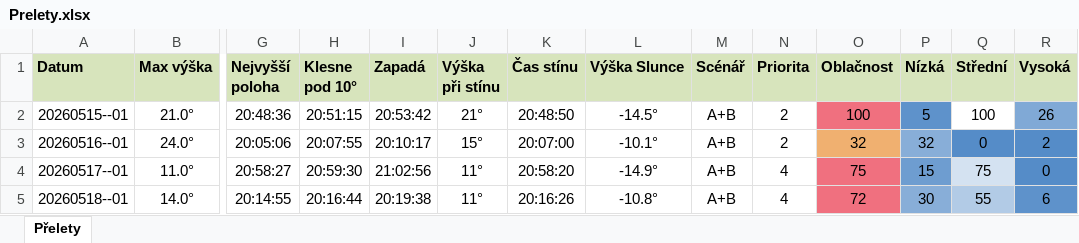
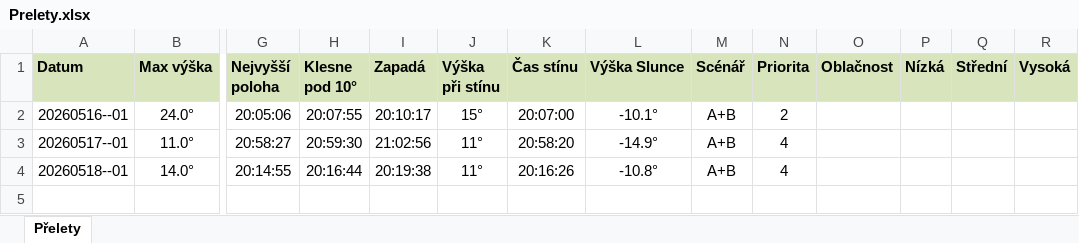
Before and after one commit to LASAR-DoSpace/LASARsat-Transit-Table, an Excel workbook: Prelety.xlsx, sheet Přelety, drawn as a sheet; only a part is shown, gaps mark what is left out; values as stored, in another font and other column widths than the file's, no borders; conditional formats not drawn; removed rows and columns are numbered as before the commit, all else as after; rows hold the shown columns only; the diff names each change by its address in the sheet, - before the commit and + after, or states it on an @@ line.

```diff
--- a/Prelety.xlsx (sheet Přelety)
+++ b/Prelety.xlsx (sheet Přelety)
-row 2: 20260515--01 | 21.0° | 20:48:36 | 20:51:15 | 20:53:42 | 21° | 20:48:50 | -14.5° | A+B | 2 | 100 | 5 | 100 | 26
-O2 (Oblačnost): 32
+O2 (Oblačnost): (empty)
-O2 fill: #F0B070
+O2 fill: none
-P2 (Nízká): 32
+P2 (Nízká): (empty)
-P2 fill: #88AED8
+P2 fill: none
-Q2 (Střední): 0
+Q2 (Střední): (empty)
-Q2:R2 fill: #558CC8
+Q2:R2 fill: none
-R2 (Vysoká): 2
+R2 (Vysoká): (empty)
-O3 (Oblačnost): 75
+O3 (Oblačnost): (empty)
-O3:O4 fill: #F0707F
+O3:O4 fill: none
-P3 (Nízká): 15
+P3 (Nízká): (empty)
-P3 fill: #6E9DD0
+P3 fill: none
-Q3 (Střední): 75
+Q3 (Střední): (empty)
-Q3 fill: #D4E2F1
+Q3 fill: none
-R3 (Vysoká): 0
+R3 (Vysoká): (empty)
-R3 fill: #558CC8
+R3 fill: none
-O4 (Oblačnost): 72
+O4 (Oblačnost): (empty)
-P4 (Nízká): 30
+P4 (Nízká): (empty)
-P4 fill: #88AED8
+P4 fill: none
-Q4 (Střední): 55
+Q4 (Střední): (empty)
-Q4 fill: #B2CBE6
+Q4 fill: none
-R4 (Vysoká): 6
+R4 (Vysoká): (empty)
-R4 fill: #5E92CB
+R4 fill: none
```
